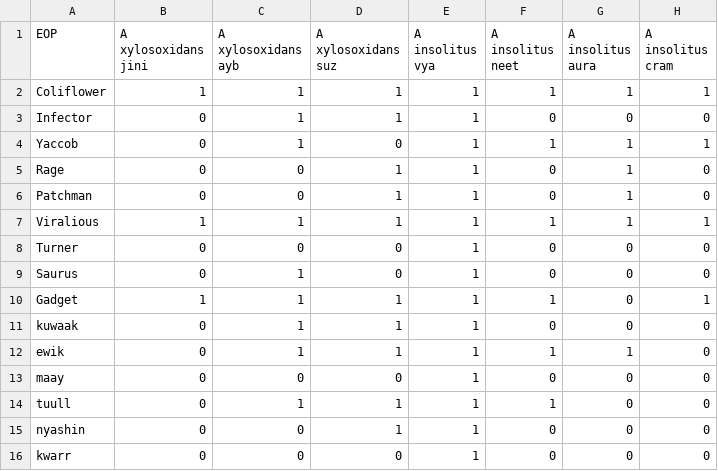
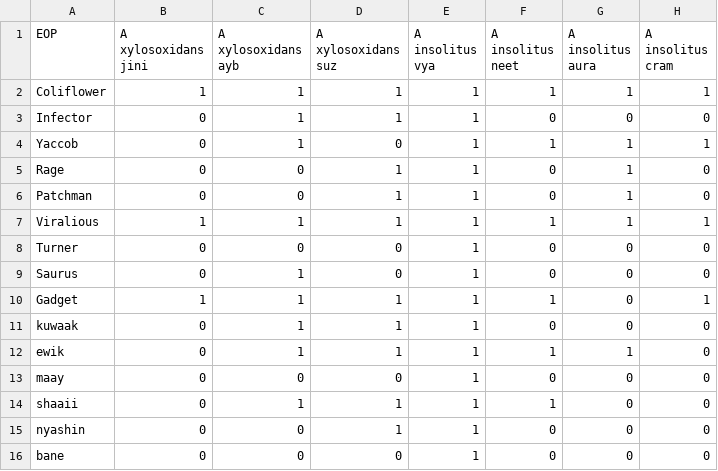
Before and after one commit to npbhavya/PHI-scripts, a CSV file: Files/EOP_values.csv, drawn as a sheet.

Commit message:
renaming the phages to the correct names tuull is shaaii kwarr is bane

```diff
--- a/Files/EOP_values.csv
+++ b/Files/EOP_values.csv
@@ -13,4 +13,4 @@ ewik,0,1,1,1,1,1,0
 maay,0,0,0,1,0,0,0
-tuull,0,1,1,1,1,0,0
+shaaii,0,1,1,1,1,0,0
 nyashin,0,0,1,1,0,0,0
-kwarr,0,0,0,1,0,0,0
+bane,0,0,0,1,0,0,0
```
Also changed, not shown: Files/eop_raw_values.csv, 1 other file.
